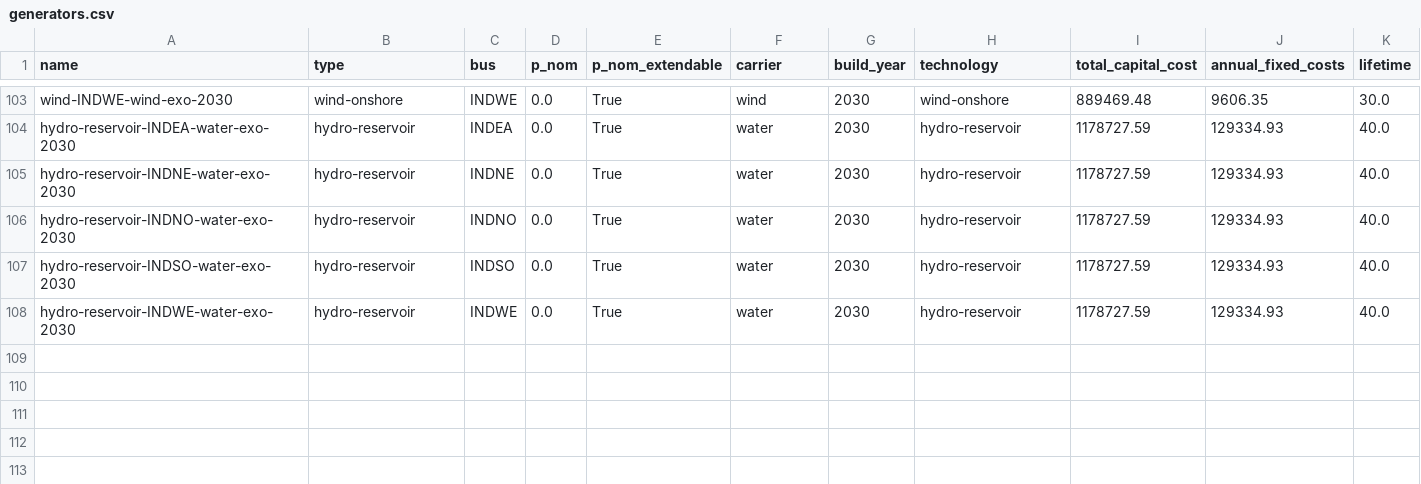
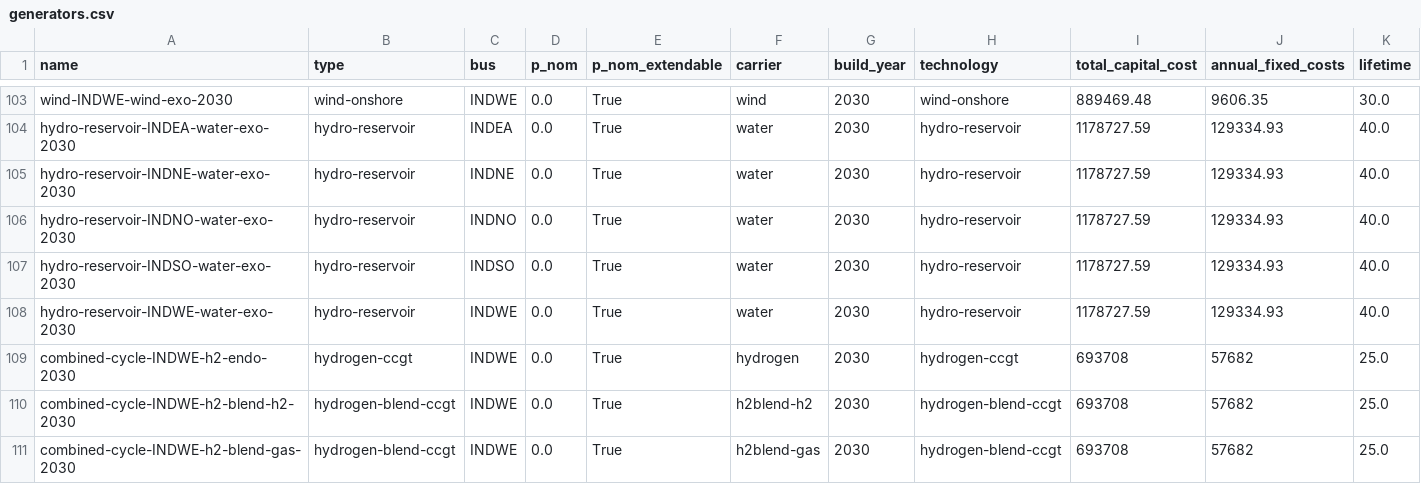
Before and after one commit to transition-zero/tza-pypsa, a CSV file: stock_models/India/generators.csv, drawn as a sheet; only a part is shown, gaps mark what is left out; rows hold the shown columns only; the diff names each change by its address in the sheet, - before the commit and + after, or states it on an @@ line.

Commit message:
Added test TP3 blending techs

```diff
--- a/stock_models/India/generators.csv
+++ b/stock_models/India/generators.csv
+row 109: combined-cycle-INDWE-h2-endo-2030 | hydrogen-ccgt | INDWE | 0.0 | True | hydrogen | 2030 | hydrogen-ccgt | 693708 | 57682 | 25.0
+row 110: combined-cycle-INDWE-h2-blend-h2-2030 | hydrogen-blend-ccgt | INDWE | 0.0 | True | h2blend-h2 | 2030 | hydrogen-blend-ccgt | 693708 | 57682 | 25.0
+row 111: combined-cycle-INDWE-h2-blend-gas-2030 | hydrogen-blend-ccgt | INDWE | 0.0 | True | h2blend-gas | 2030 | hydrogen-blend-ccgt | 693708 | 57682 | 25.0
```
Also changed, not shown: stock_models/India/carriers.csv, 2 other files.
